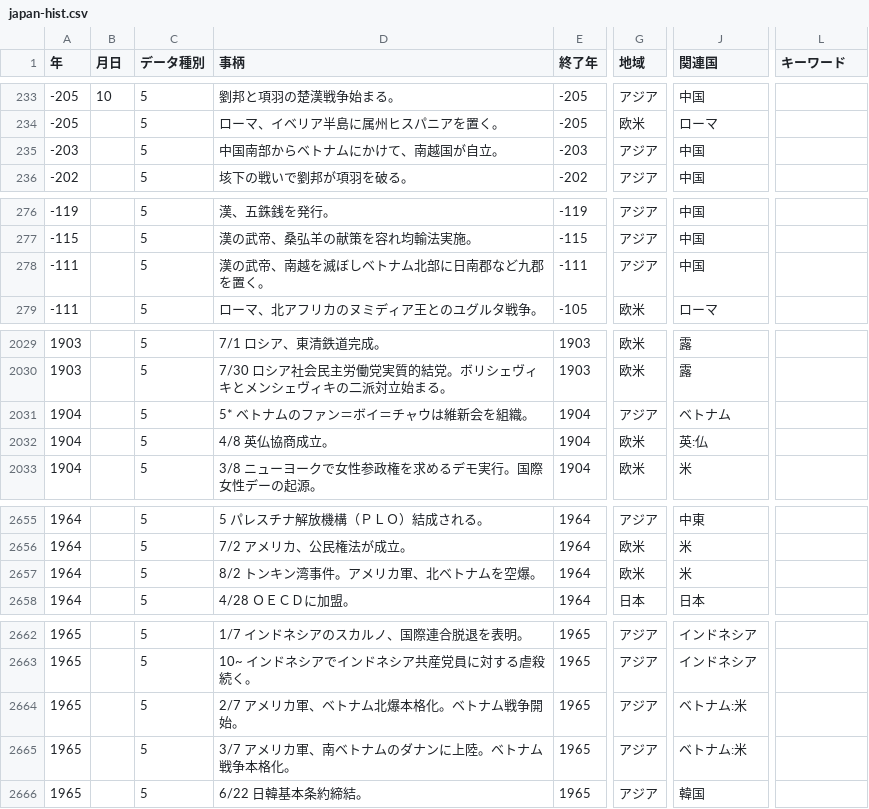
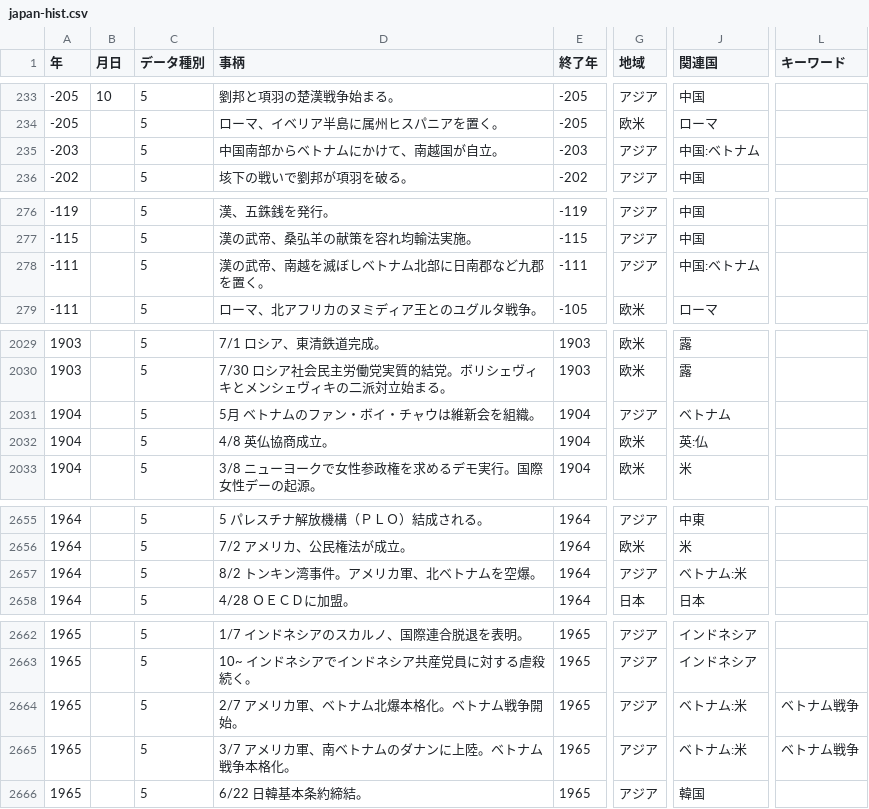
Before and after one commit to mhayakusa/Chronology, a CSV file: static/japan-hist.csv, drawn as a sheet; only a part is shown, gaps mark what is left out; the diff covers the shown part only; the diff names each change by its address in the sheet, - before the commit and + after, or states it on an @@ line.

```diff
--- a/static/japan-hist.csv
+++ b/static/japan-hist.csv
-J235 (関連国): 中国
+J235 (関連国): 中国:ベトナム
-J278 (関連国): 中国
+J278 (関連国): 中国:ベトナム
-D2031 (事柄): 5* ベトナムのファン＝ボイ＝チャウは維新会を組織。
+D2031 (事柄): 5月 ベトナムのファン・ボイ・チャウは維新会を組織。
-G2657 (地域): 欧米
+G2657 (地域): アジア
-J2657 (関連国): 米
+J2657 (関連国): ベトナム:米
-L2664:L2665 (キーワード): (empty)
+L2664:L2665 (キーワード): ベトナム戦争
```
Also changed, not shown: 6 moved rows and 18 edited cells elsewhere in this file.
